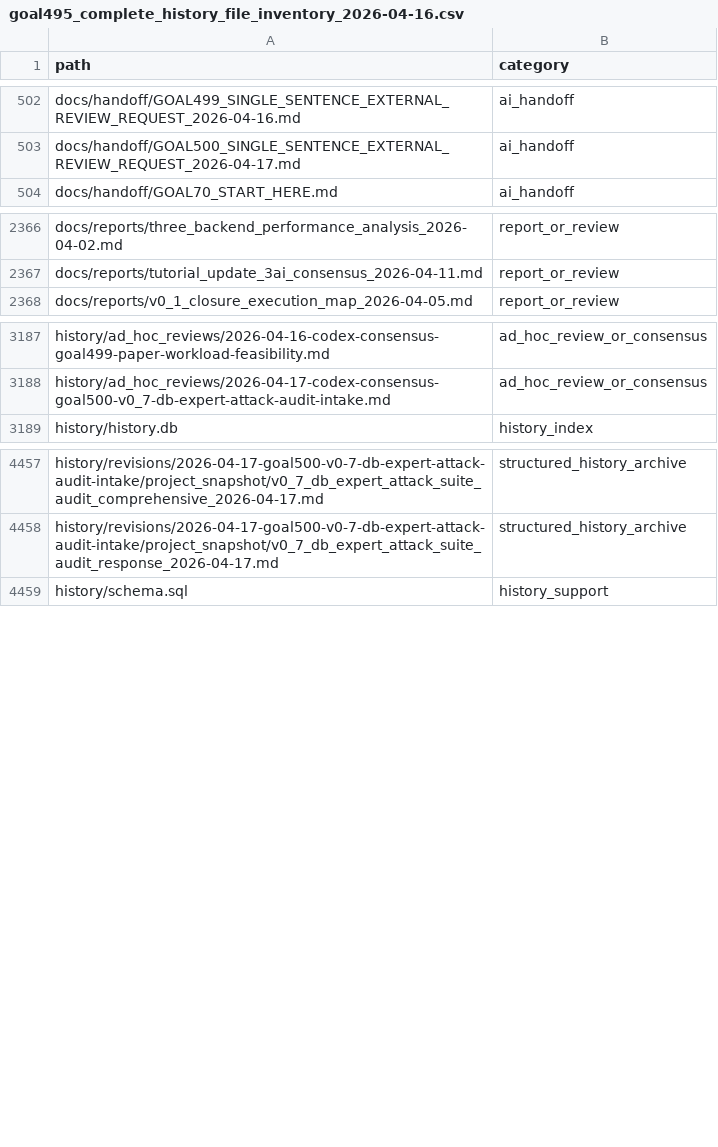
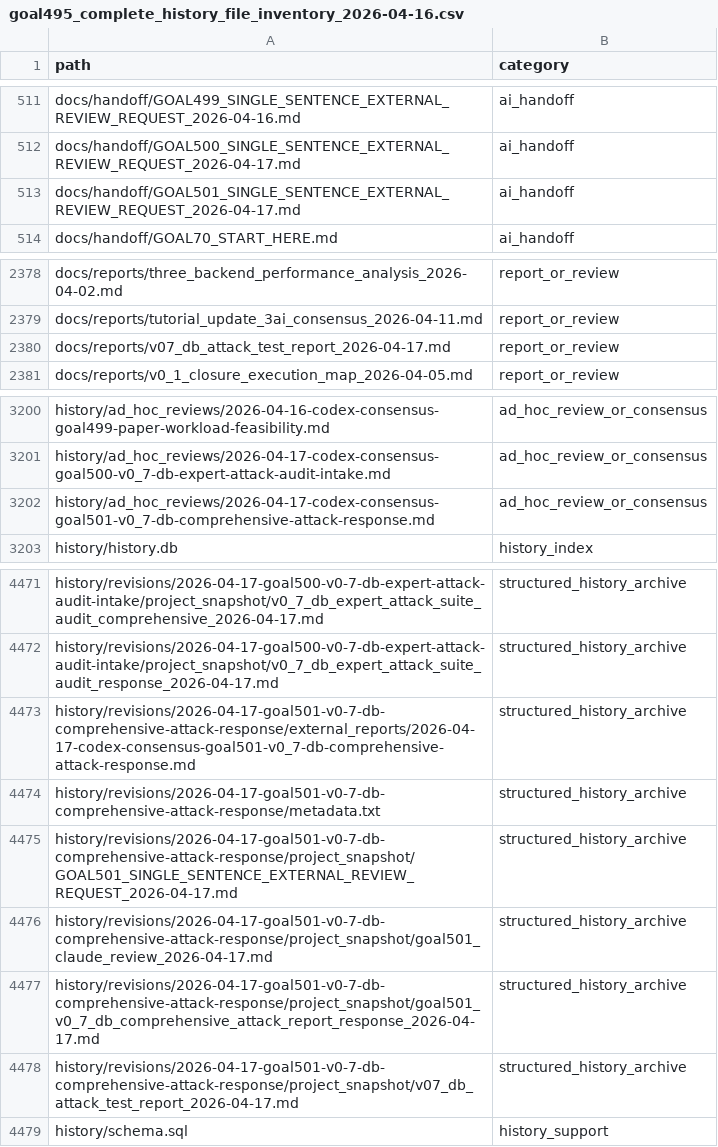
Before and after one commit to rubaolee/rtdl, a CSV file: docs/reports/goal495_complete_history_file_inventory_2026-04-16.csv, drawn as a sheet; only a part is shown, gaps mark what is left out; the diff covers the shown part only.

```diff
--- a/docs/reports/goal495_complete_history_file_inventory_2026-04-16.csv
+++ b/docs/reports/goal495_complete_history_file_inventory_2026-04-16.csv
@@ -503,2 +512,3 @@ docs/handoff/GOAL499_SINGLE_SENTENCE_EXTERNAL_REVIEW_REQUEST_2026-04-16.md,ai_ha
 docs/handoff/GOAL500_SINGLE_SENTENCE_EXTERNAL_REVIEW_REQUEST_2026-04-17.md,ai_handoff
+docs/handoff/GOAL501_SINGLE_SENTENCE_EXTERNAL_REVIEW_REQUEST_2026-04-17.md,ai_handoff
 docs/handoff/GOAL70_START_HERE.md,ai_handoff
@@ -2367,2 +2379,3 @@ docs/reports/three_backend_performance_analysis_2026-04-02.md,report_or_review
 docs/reports/tutorial_update_3ai_consensus_2026-04-11.md,report_or_review
+docs/reports/v07_db_attack_test_report_2026-04-17.md,report_or_review
 docs/reports/v0_1_closure_execution_map_2026-04-05.md,report_or_review
@@ -3188,2 +3201,3 @@ history/ad_hoc_reviews/2026-04-16-codex-consensus-goal499-paper-workload-feasibi
 history/ad_hoc_reviews/2026-04-17-codex-consensus-goal500-v0_7-db-expert-attack-audit-intake.md,ad_hoc_review_or_consensus
+history/ad_hoc_reviews/2026-04-17-codex-consensus-goal501-v0_7-db-comprehensive-attack-response.md,ad_hoc_review_or_consensus
 history/history.db,history_index
@@ -4458,2 +4472,8 @@ history/revisions/2026-04-17-goal500-v0-7-db-expert-attack-audit-intake/project_
 history/revisions/2026-04-17-goal500-v0-7-db-expert-attack-audit-intake/project_snapshot/v0_7_db_expert_attack_suite_audit_response_2026-04-17.md,structured_history_archive
+history/revisions/2026-04-17-goal501-v0-7-db-comprehensive-attack-response/external_reports/2026-04-17-codex-consensus-goal501-v0_7-db-comprehensive-attack-response.md,structured_history_archive
+history/revisions/2026-04-17-goal501-v0-7-db-comprehensive-attack-response/metadata.txt,structured_history_archive
+history/revisions/2026-04-17-goal501-v0-7-db-comprehensive-attack-response/project_snapshot/GOAL501_SINGLE_SENTENCE_EXTERNAL_REVIEW_REQUEST_2026-04-17.md,structured_history_archive
+history/revisions/2026-04-17-goal501-v0-7-db-comprehensive-attack-response/project_snapshot/goal501_claude_review_2026-04-17.md,structured_history_archive
+history/revisions/2026-04-17-goal501-v0-7-db-comprehensive-attack-response/project_snapshot/goal501_v0_7_db_comprehensive_attack_report_response_2026-04-17.md,structured_history_archive
+history/revisions/2026-04-17-goal501-v0-7-db-comprehensive-attack-response/project_snapshot/v07_db_attack_test_report_2026-04-17.md,structured_history_archive
 history/schema.sql,history_support
```
Also changed, not shown: 11 added rows and 11 edited cells elsewhere in this file, 26 other files.
